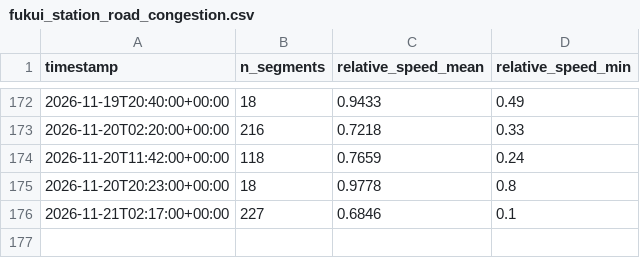
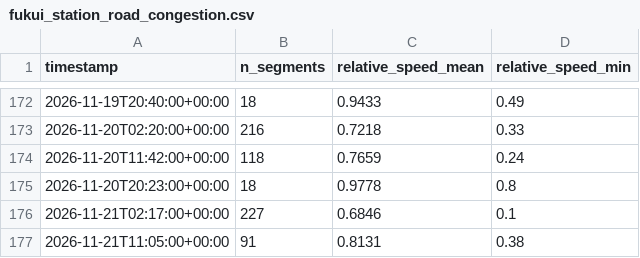
Before and after one commit to dhde-tourism-ai/dhde-preprocessing-model, a CSV file: tomtom_cache/fukui_station_road_congestion.csv, drawn as a sheet; only a part is shown, gaps mark what is left out; the diff names each change by its address in the sheet, - before the commit and + after, or states it on an @@ line.

```diff
--- a/tomtom_cache/fukui_station_road_congestion.csv
+++ b/tomtom_cache/fukui_station_road_congestion.csv
+row 177: 2026-11-21T11:05:00+00:00 | 91 | 0.8131 | 0.38
```
Also changed, not shown: tomtom_cache/awara_onsen_road_congestion.csv, tomtom_cache/eiheiji_road_congestion.csv, 46 other files.
